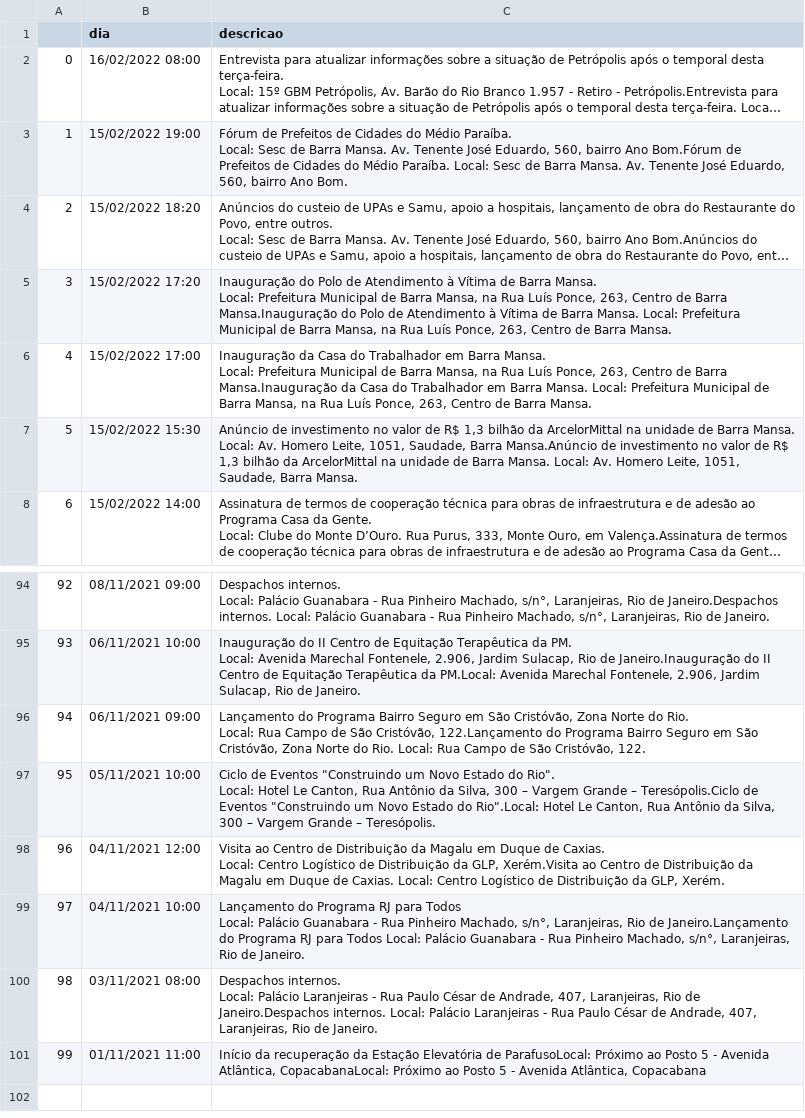
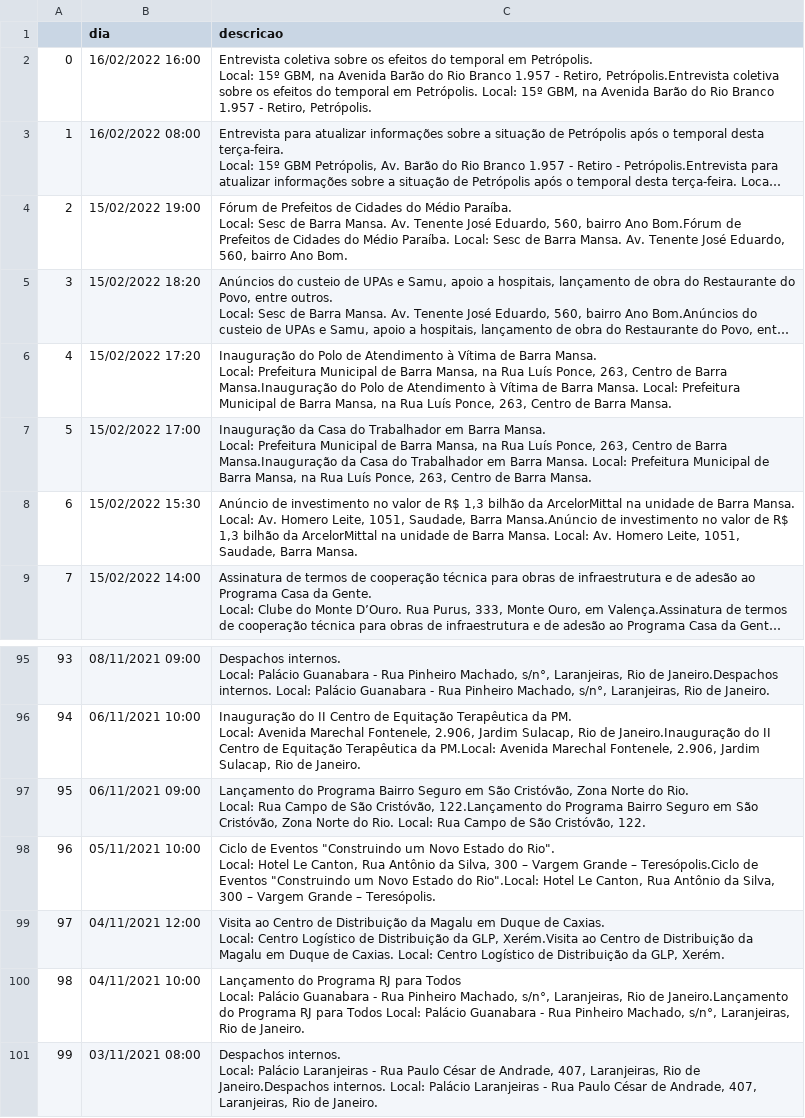
Before and after one commit to belisards/agenda_oficial_rj, a CSV file: agenda.csv, drawn as a sheet; only a part is shown, gaps mark what is left out; long unchanged cells end in …; removed rows and columns are numbered as before the commit, all else as after; ↵ is a line break in a cell; the diff names each change by its address in the sheet, - before the commit and + after, or states it on an @@ line.

```diff
--- a/agenda.csv
+++ b/agenda.csv
+row 2: 0 | 16/02/2022 16:00 | Entrevista coletiva sobre os efeitos do temporal em Petrópolis. ↵ Local: 15º GBM, na Avenida Barão do Rio Branco 1.957 - Retiro, Petrópolis.Entrevista coletiva sobre os efeitos do temporal em Petrópolis. Local: 15º GBM, na Avenida Barão do Rio Branco 1.957 - Retiro, Petrópolis.
@@ column A renumbered between rows 3 and 101 @@
-row 101: 99 | 01/11/2021 11:00 | Início da recuperação da Estação Elevatória de ParafusoLocal: Próximo ao Posto 5 - Avenida Atlântica, CopacabanaLocal: Próximo ao Posto 5 - Avenida Atlântica, Copacabana
```
